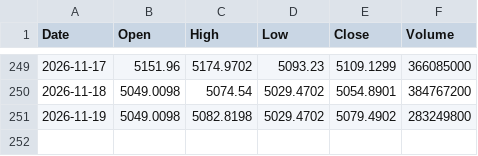
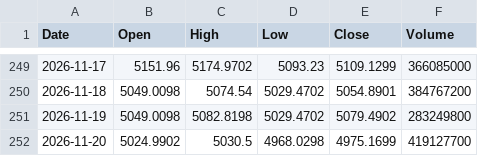
Before and after one commit to fran8c/stock-data, a CSV file: docs/data/prices/STI.csv, drawn as a sheet; only a part is shown, gaps mark what is left out; the diff names each change by its address in the sheet, - before the commit and + after, or states it on an @@ line.

```diff
--- a/docs/data/prices/STI.csv
+++ b/docs/data/prices/STI.csv
+row 252: 2026-11-20 | 5024.9902 | 5030.5 | 4968.0298 | 4975.1699 | 419127700
```
Also changed, not shown: docs/data/prices/AMD.csv, docs/data/prices/AVGO.csv, 20 other files.
